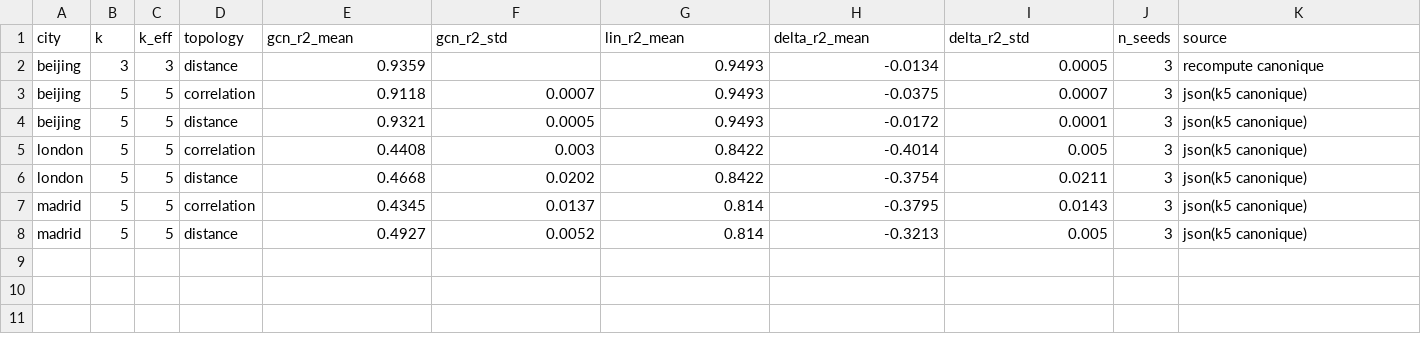
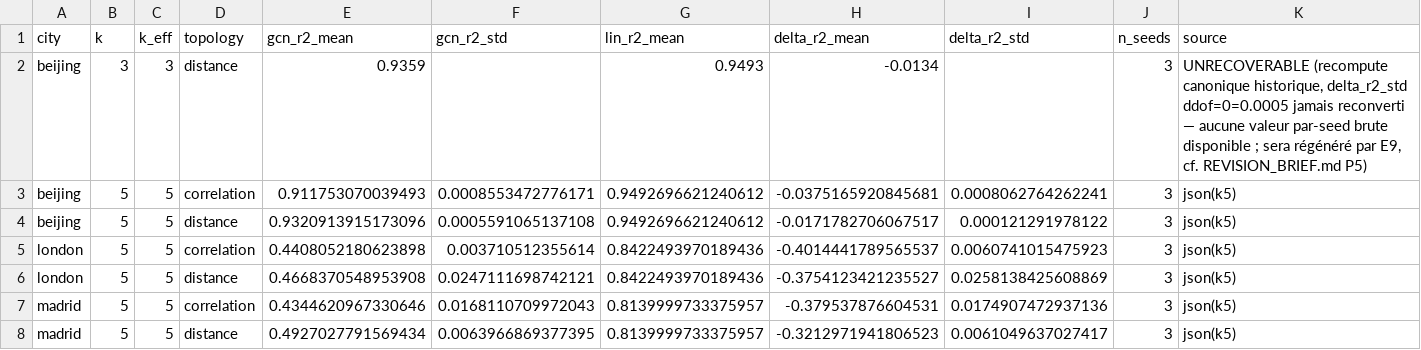
Before and after one commit to abdoulayabdess12726/pm25-multicity-benchmark, a CSV file: results/sensitivity_k_canonical.csv, drawn as a sheet.

```diff
--- a/results/sensitivity_k_canonical.csv
+++ b/results/sensitivity_k_canonical.csv
@@ -1,8 +1,8 @@
 city,k,k_eff,topology,gcn_r2_mean,gcn_r2_std,lin_r2_mean,delta_r2_mean,delta_r2_std,n_seeds,source
-beijing,3,3,distance,0.9359,,0.9493,-0.0134,0.0005,3,recompute canonique
-beijing,5,5,correlation,0.9118,0.0007,0.9493,-0.0375,0.0007,3,json(k5 canonique)
-beijing,5,5,distance,0.9321,0.0005,0.9493,-0.0172,0.0001,3,json(k5 canonique)
-london,5,5,correlation,0.4408,0.003,0.8422,-0.4014,0.005,3,json(k5 canonique)
-london,5,5,distance,0.4668,0.0202,0.8422,-0.3754,0.0211,3,json(k5 canonique)
-madrid,5,5,correlation,0.4345,0.0137,0.814,-0.3795,0.0143,3,json(k5 canonique)
-madrid,5,5,distance,0.4927,0.0052,0.814,-0.3213,0.005,3,json(k5 canonique)
+beijing,3,3,distance,0.9359,,0.9493,-0.0134,,3,"UNRECOVERABLE (recompute canonique historique, delta_r2_std ddof=0=0.0005 jamais reconverti — aucune valeur par-seed brute disponible ; sera régénéré par E9, cf. REVISION_BRIEF.md P5)"
+beijing,5,5,correlation,0.911753070039493,0.0008553472776171,0.9492696621240612,-0.0375165920845681,0.0008062764262241,3,json(k5)
+beijing,5,5,distance,0.9320913915173096,0.0005591065137108,0.9492696621240612,-0.0171782706067517,0.000121291978122,3,json(k5)
+london,5,5,correlation,0.4408052180623898,0.003710512355614,0.8422493970189436,-0.4014441789565537,0.0060741015475923,3,json(k5)
+london,5,5,distance,0.4668370548953908,0.0247111698742121,0.8422493970189436,-0.3754123421235527,0.0258138425608869,3,json(k5)
+madrid,5,5,correlation,0.4344620967330646,0.0168110709972043,0.8139999733375957,-0.379537876604531,0.0174907472937136,3,json(k5)
+madrid,5,5,distance,0.4927027791569434,0.0063966869377395,0.8139999733375957,-0.3212971941806523,0.0061049637027417,3,json(k5)
```
Also changed, not shown: results/statistical_analysis/summary_for_paper_3cities.csv, 19 other files.
